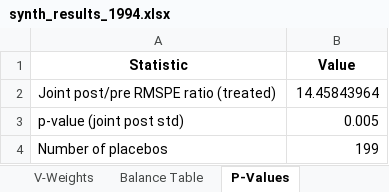
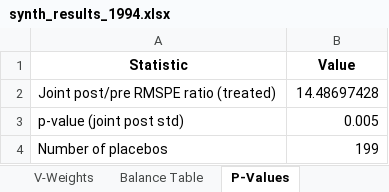
Before and after one commit to aldnea/schmitt_scm, an Excel workbook: results/Treatment_1994/synth_results_1994.xlsx, sheet P-Values, drawn as a sheet; values as stored, in another font and other column widths than the file's, no borders; the diff names each change by its address in the sheet, - before the commit and + after, or states it on an @@ line.

```diff
--- a/results/Treatment_1994/synth_results_1994.xlsx (sheet P-Values)
+++ b/results/Treatment_1994/synth_results_1994.xlsx (sheet P-Values)
-B2 (Value): 14.45843964
+B2 (Value): 14.48697428
```
Also changed, not shown: sheet Donor Weights, sheet RMSPE Ratios, sheet Outcomes, sheet Balance Table, sheet V-Weights, results/Treatment_1965/synth_results_1965.xlsx, results/Treatment_1974/synth_results_1974.xlsx, 16 other files.
